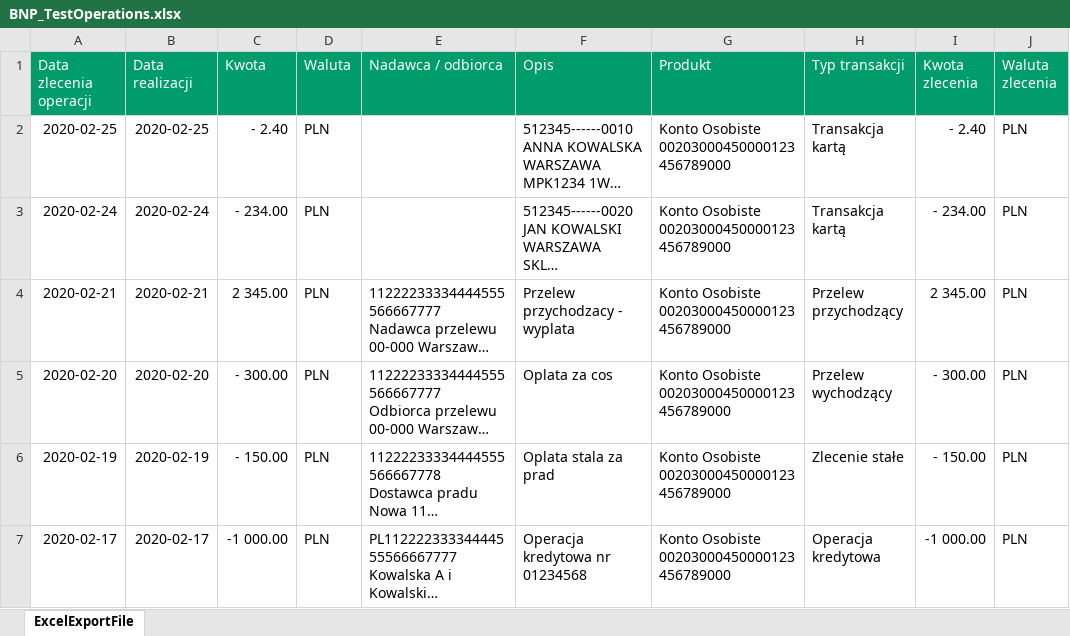
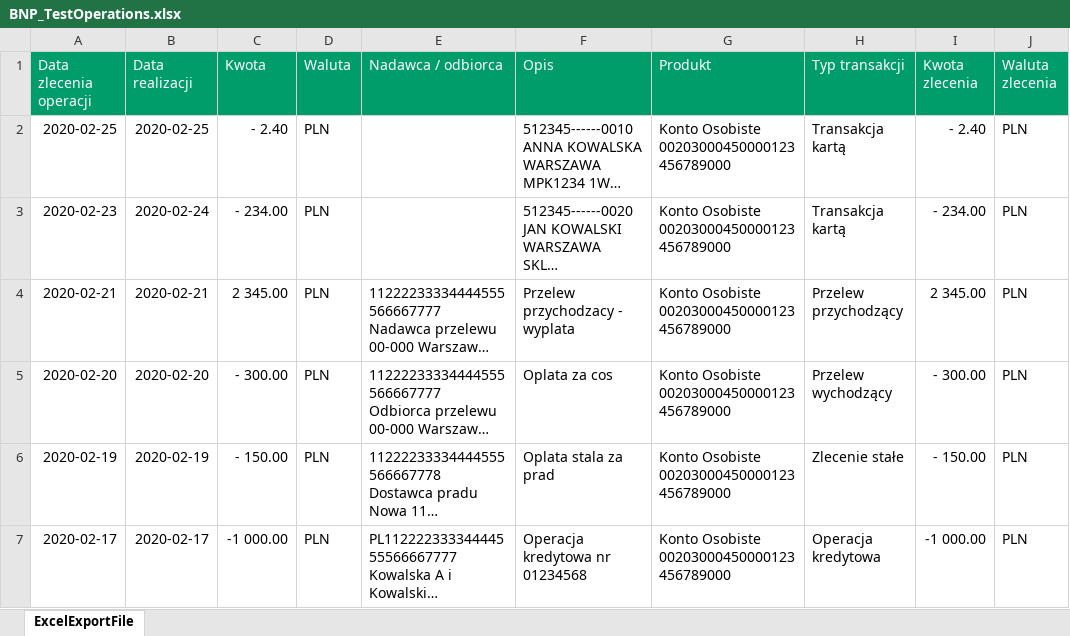
Before and after one commit to wojciech-kwapisiewicz/MyBudget, an Excel workbook: MyBudget.OperationsLoading.Tests/Resources/BNP_TestOperations.xlsx, sheet ExcelExportFile, drawn as a sheet; only a part is shown; long unchanged cells end in …; values as stored, in another font and other column widths than the file's, no borders; the diff names each change by its address in the sheet, - before the commit and + after, or states it on an @@ line.

Commit message:
https://github.com/kwapisiewicz/MyBudget/issues/22 Inplemented logic for Card loading Adjusted testcases

```diff
--- a/MyBudget.OperationsLoading.Tests/Resources/BNP_TestOperations.xlsx (sheet ExcelExportFile)
+++ b/MyBudget.OperationsLoading.Tests/Resources/BNP_TestOperations.xlsx (sheet ExcelExportFile)
-A3 (Data zlecenia operacji): 2020-02-24
+A3 (Data zlecenia operacji): 2020-02-23
```
Also changed, not shown: 6 other files.
